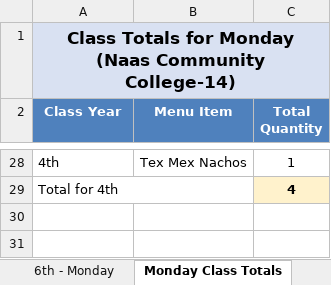
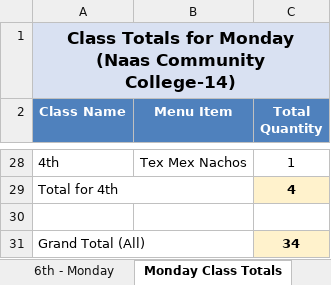
Before and after one commit to Zainabkhan007/Rafter_Backend_System, an Excel workbook: menu_files/admin_weekly_orderSheet_Naas_Community_College.xlsx, sheet Monday Class Totals, drawn as a sheet; only a part is shown, gaps mark what is left out; values as stored, in another font and other column widths than the file's, no borders; the diff names each change by its address in the sheet, - before the commit and + after, or states it on an @@ line.

```diff
--- a/menu_files/admin_weekly_orderSheet_Naas_Community_College.xlsx (sheet Monday Class Totals)
+++ b/menu_files/admin_weekly_orderSheet_Naas_Community_College.xlsx (sheet Monday Class Totals)
-A2: Class Year
+A2: Class Name
+row 30: (empty)
+row 31: Grand Total (All) |  | 34
```
Also changed, not shown: sheet Tuesday Class Totals, sheet Wednesday Class Totals, sheet Thursday Class Totals, sheet Tuesday Total, sheet Monday Total, sheet Thursday Total, 2 more sheets, other sheet tabs, menu_files/admin_weekly_orderSheet_St_Laurences.xlsx, menu_files/chef_weekly_orderSheet_St_Laurences.xlsx, 4 other files.
